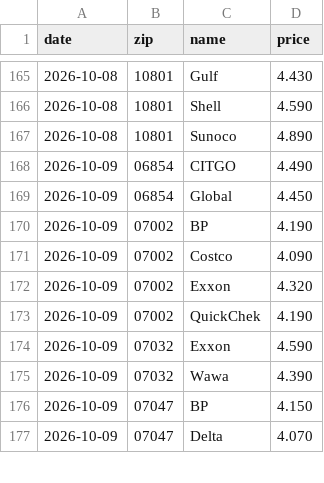
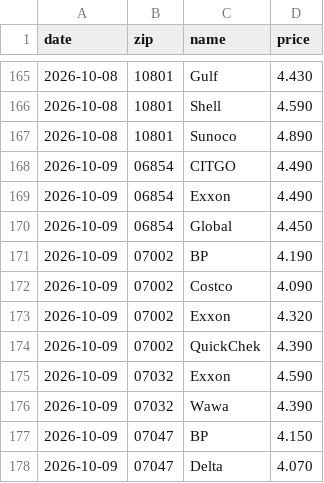
Before and after one commit to dreamerskymaster/costco_fuel_notifier, a CSV file: data/us_station_history.csv, drawn as a sheet; only a part is shown, gaps mark what is left out; the diff covers the shown part only.

```diff
--- a/data/us_station_history.csv
+++ b/data/us_station_history.csv
@@ -168,2 +168,3 @@ date,zip,name,price
 2026-10-09,06854,CITGO,4.490
+2026-10-09,06854,Exxon,4.490
 2026-10-09,06854,Global,4.450
@@ -172,3 +173,3 @@ date,zip,name,price
 2026-10-09,07002,Exxon,4.320
-2026-10-09,07002,QuickChek,4.190
+2026-10-09,07002,QuickChek,4.390
 2026-10-09,07032,Exxon,4.590
```
Also changed, not shown: 1 added row, 3 removed rows and 2 edited cells elsewhere in this file.
